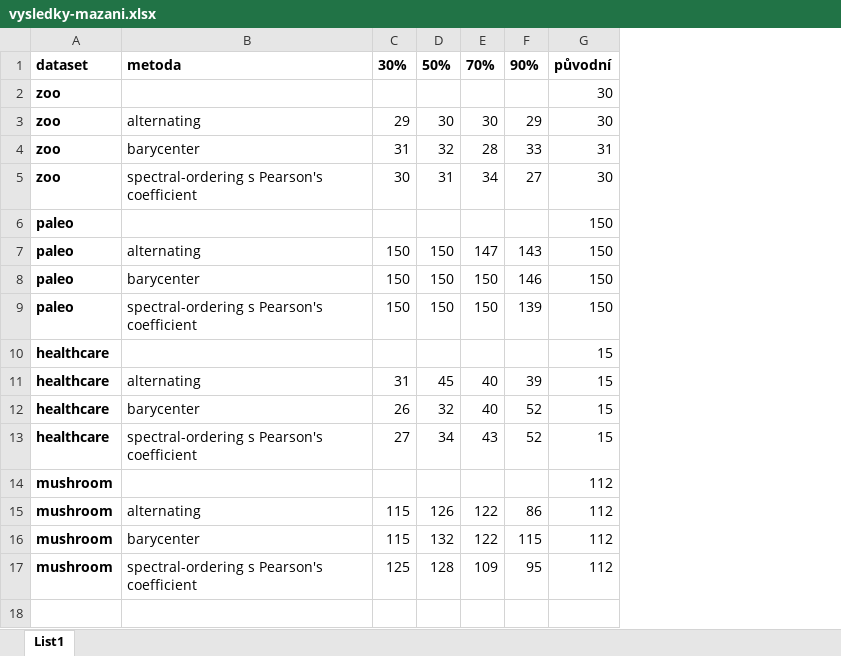
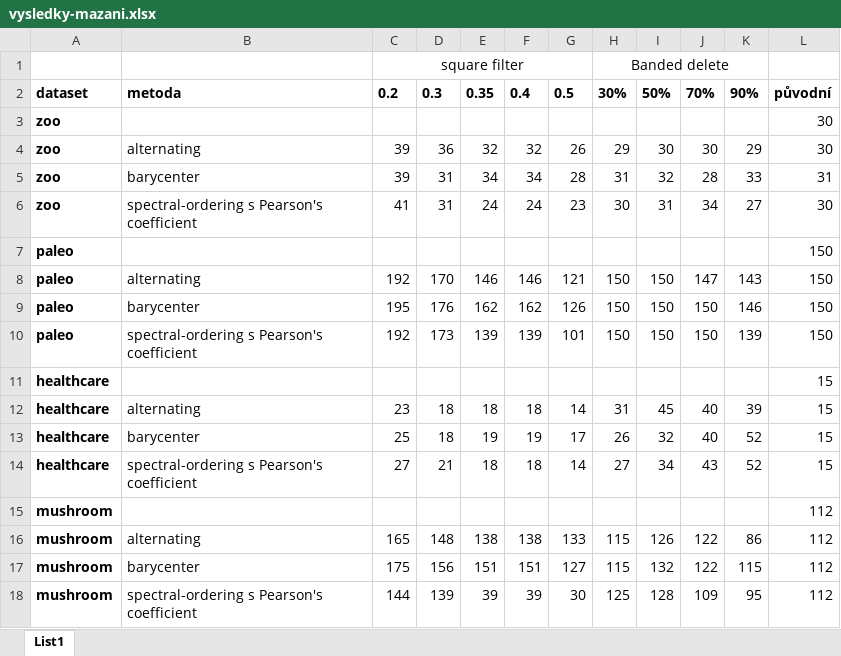
Before and after one commit to KlaraBrazdilova/bakalarska-prace, an Excel workbook: data/vysledky-mazani.xlsx, sheet List1, drawn as a sheet; values as stored, in another font and other column widths than the file's, no borders; table styles not drawn; addresses are those after the commit; the diff names each change by its address in the sheet, - before the commit and + after, or states it on an @@ line.

Commit message:
vysledky update

```diff
--- a/data/vysledky-mazani.xlsx (sheet List1)
+++ b/data/vysledky-mazani.xlsx (sheet List1)
+column C, rows 2-18: 0.2 |  | 39 | 39 | 41 |  | 192 | 195 | 192 |  | 23 | 25 | 27 |  | 165 | 175 | 144
+column D, rows 2-18: 0.3 |  | 36 | 31 | 31 |  | 170 | 176 | 173 |  | 18 | 18 | 21 |  | 148 | 156 | 139
+column E, rows 2-18: 0.35 |  | 32 | 34 | 24 |  | 146 | 162 | 139 |  | 18 | 19 | 18 |  | 138 | 151 | 39
+column F, rows 2-18: 0.4 |  | 32 | 34 | 24 |  | 146 | 162 | 139 |  | 18 | 19 | 18 |  | 138 | 151 | 39
+column G, rows 2-18: 0.5 |  | 26 | 28 | 23 |  | 121 | 126 | 101 |  | 14 | 17 | 14 |  | 133 | 127 | 30
+row 1:  |  | square filter |  |  |  |  | Banded delete
```
